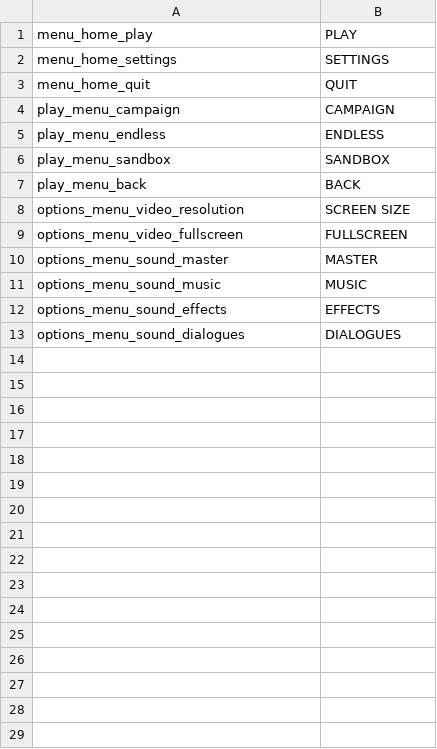
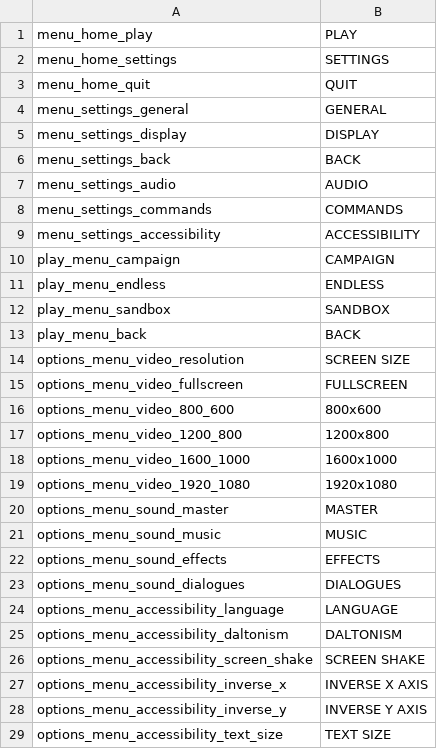
Before and after one commit to tom-bourjala/ISEN-ALG-TLE, a CSV file: Build/assets/localisation/en_US.csv, drawn as a sheet.

```diff
--- a/Build/assets/localisation/en_US.csv
+++ b/Build/assets/localisation/en_US.csv
@@ -3,2 +3,8 @@ menu_home_settings;SETTINGS
 menu_home_quit;QUIT
+menu_settings_general;GENERAL
+menu_settings_display;DISPLAY
+menu_settings_back;BACK
+menu_settings_audio;AUDIO
+menu_settings_commands;COMMANDS
+menu_settings_accessibility;ACCESSIBILITY
 play_menu_campaign;CAMPAIGN
@@ -9,2 +15,6 @@ options_menu_video_resolution;SCREEN SIZE
 options_menu_video_fullscreen;FULLSCREEN
+options_menu_video_800_600;800x600
+options_menu_video_1200_800;1200x800
+options_menu_video_1600_1000;1600x1000
+options_menu_video_1920_1080;1920x1080
 options_menu_sound_master;MASTER
@@ -13 +23,7 @@ options_menu_sound_effects;EFFECTS
 options_menu_sound_dialogues;DIALOGUES
+options_menu_accessibility_language;LANGUAGE
+options_menu_accessibility_daltonism;DALTONISM
+options_menu_accessibility_screen_shake;SCREEN SHAKE
+options_menu_accessibility_inverse_x;INVERSE X AXIS
+options_menu_accessibility_inverse_y;INVERSE Y AXIS
+options_menu_accessibility_text_size;TEXT SIZE
```
Also changed, not shown: Build/assets/localisation/fr_CA.csv, Build/assets/localisation/fr_FR.csv, 9 other files.
